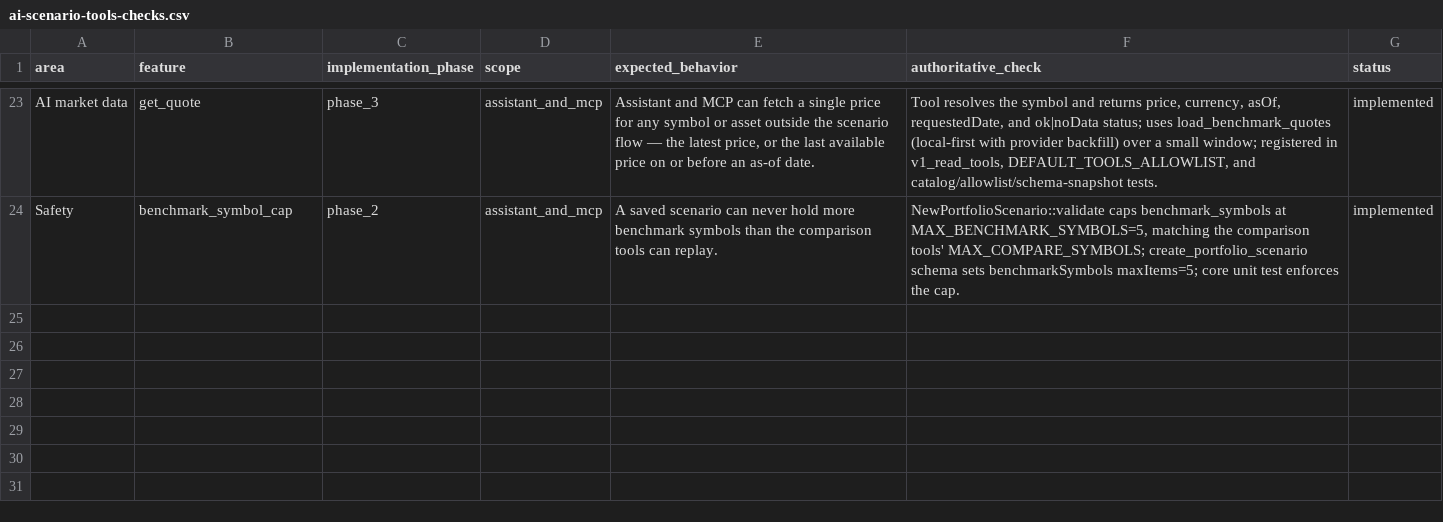
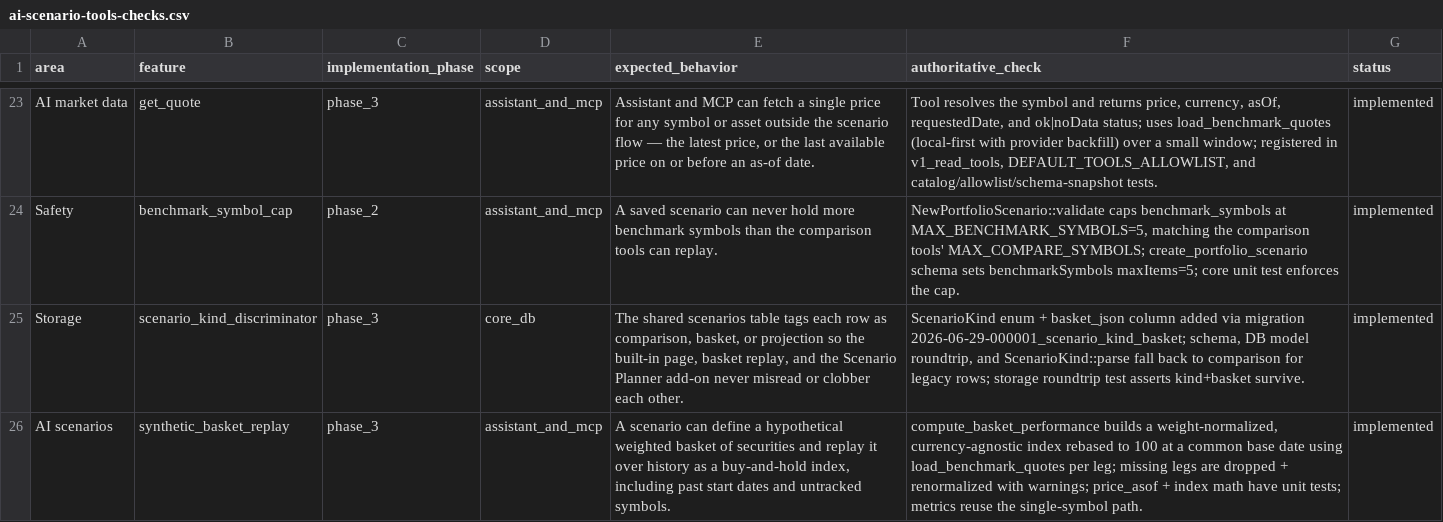
Before and after one commit to Lazare-42/wealthfolio-secondary, a CSV file: docs/features/ai-scenario-tools-checks.csv, drawn as a sheet; only a part is shown, gaps mark what is left out; the diff covers the shown part only; the diff names each change by its address in the sheet, - before the commit and + after, or states it on an @@ line.

```diff
--- a/docs/features/ai-scenario-tools-checks.csv
+++ b/docs/features/ai-scenario-tools-checks.csv
+row 25: Storage | scenario_kind_discriminator | phase_3 | core_db | The shared scenarios table tags each row as comparison, basket, or projection so the built-in page, basket replay, and the Scenario Planner add-on never misread or clobber each other. | ScenarioKind enum + basket_json column added via migration 2026-06-29-000001_scenario_kind_basket; schema, DB model roundtrip, and ScenarioKind::parse fall back to comparison for legacy rows; storage roundtrip test asserts kind+basket survive. | implemented
+row 26: AI scenarios | synthetic_basket_replay | phase_3 | assistant_and_mcp | A scenario can define a hypothetical weighted basket of securities and replay it over history as a buy-and-hold index, including past start dates and untracked symbols. | compute_basket_performance builds a weight-normalized, currency-agnostic index rebased to 100 at a common base date using load_benchmark_quotes per leg; missing legs are dropped + renormalized with warnings; price_asof + index math have unit tests; metrics reuse the single-symbol path. | implemented
```
Also changed, not shown: 2 added rows and 3 edited cells elsewhere in this file, 20 other files.
